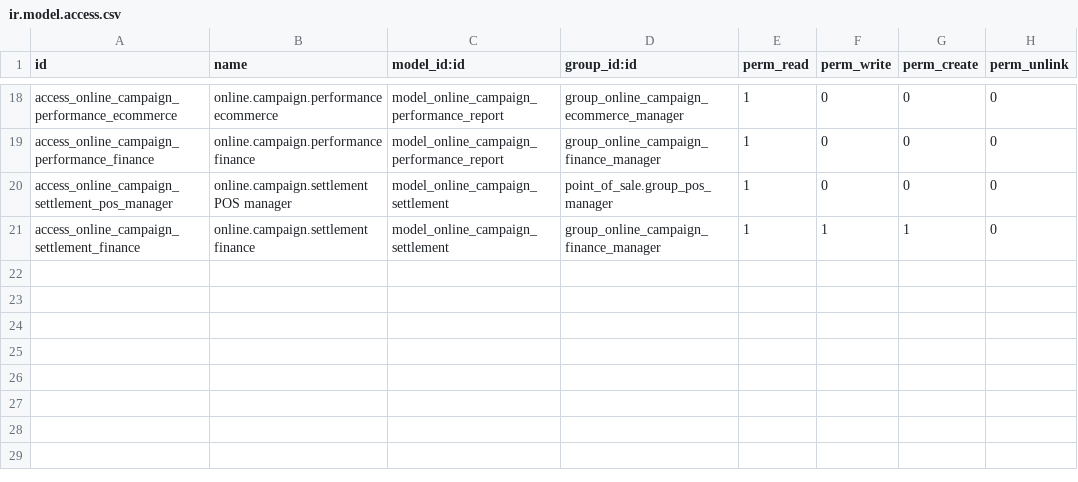
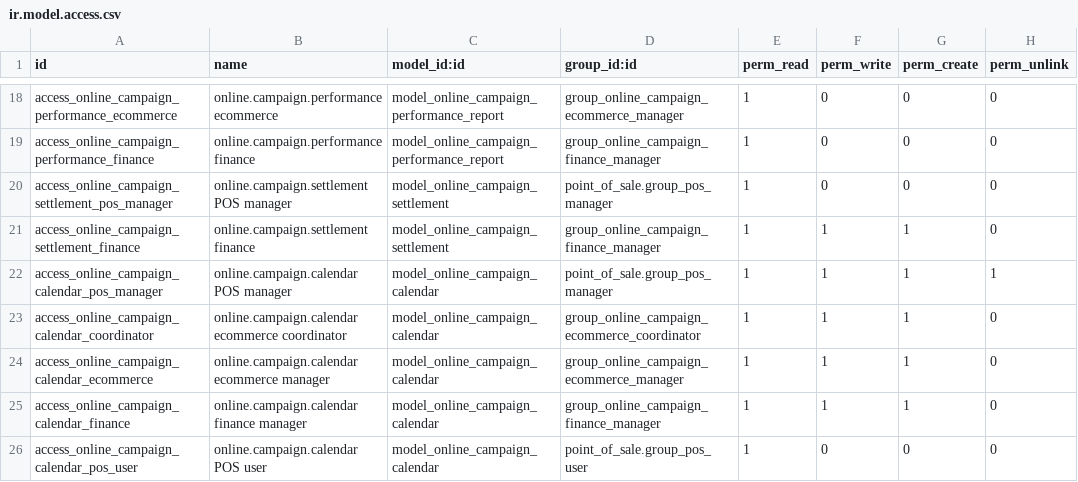
Before and after one commit to Anabtawi-Invest/Anabtawi-Group, a CSV file: online_campaigns_discount/security/ir.model.access.csv, drawn as a sheet; only a part is shown, gaps mark what is left out; the diff names each change by its address in the sheet, - before the commit and + after, or states it on an @@ line.

```diff
--- a/online_campaigns_discount/security/ir.model.access.csv
+++ b/online_campaigns_discount/security/ir.model.access.csv
+row 22: access_online_campaign_calendar_pos_manager | online.campaign.calendar POS manager | model_online_campaign_calendar | point_of_sale.group_pos_manager | 1 | 1 | 1 | 1
+row 23: access_online_campaign_calendar_coordinator | online.campaign.calendar ecommerce coordinator | model_online_campaign_calendar | group_online_campaign_ecommerce_coordinator | 1 | 1 | 1 | 0
+row 24: access_online_campaign_calendar_ecommerce | online.campaign.calendar ecommerce manager | model_online_campaign_calendar | group_online_campaign_ecommerce_manager | 1 | 1 | 1 | 0
+row 25: access_online_campaign_calendar_finance | online.campaign.calendar finance manager | model_online_campaign_calendar | group_online_campaign_finance_manager | 1 | 1 | 1 | 0
+row 26: access_online_campaign_calendar_pos_user | online.campaign.calendar POS user | model_online_campaign_calendar | point_of_sale.group_pos_user | 1 | 0 | 0 | 0
```
Also changed, not shown: 6 other files.
